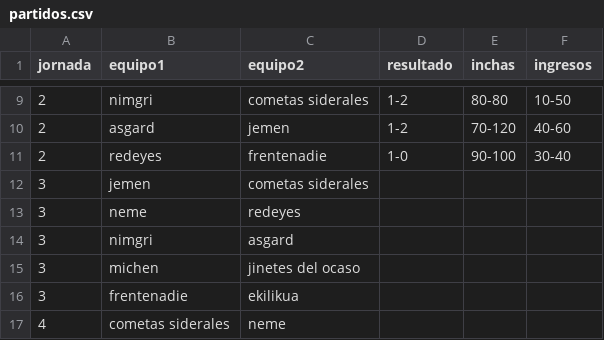
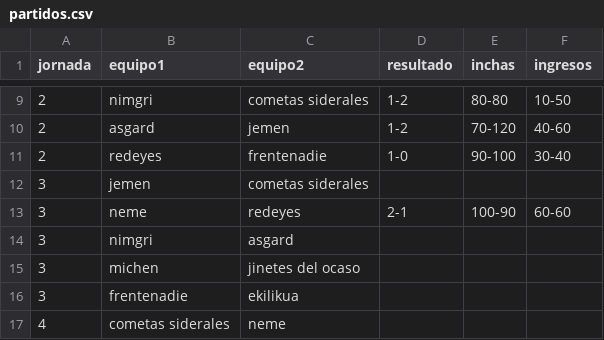
Before and after one commit to isakigus/pandas_bowl, a CSV file: delfin_rojo/partidos.csv, drawn as a sheet; only a part is shown, gaps mark what is left out.

```diff
--- a/delfin_rojo/partidos.csv
+++ b/delfin_rojo/partidos.csv
@@ -12,3 +12,3 @@ jornada,equipo1,equipo2,resultado,inchas,ingresos
 3,jemen,cometas siderales,,,
-3,neme,redeyes,,,
+3,neme,redeyes,2-1,100-90,60-60
 3,nimgri,asgard,,,
```
Also changed, not shown: delfin_rojo/equipos.csv, delfin_rojo/jugadores.csv.
